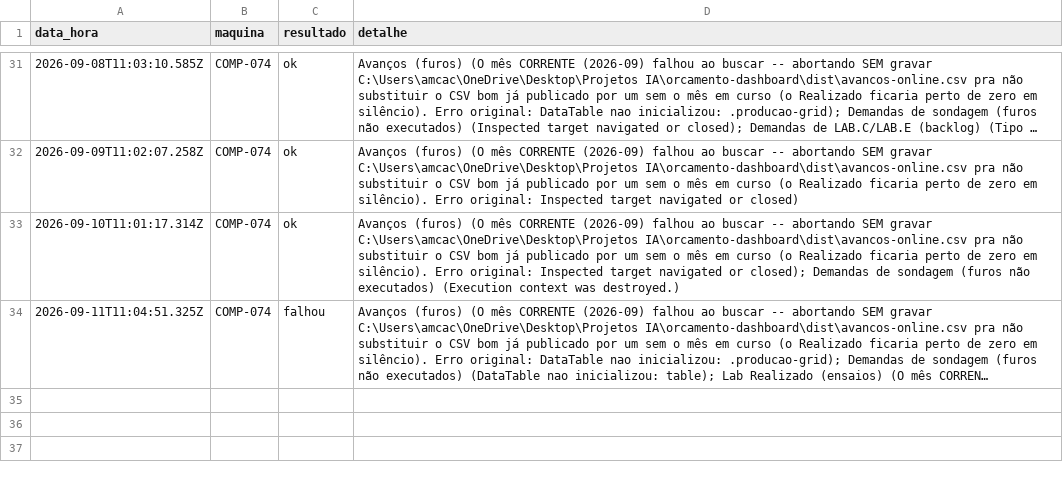
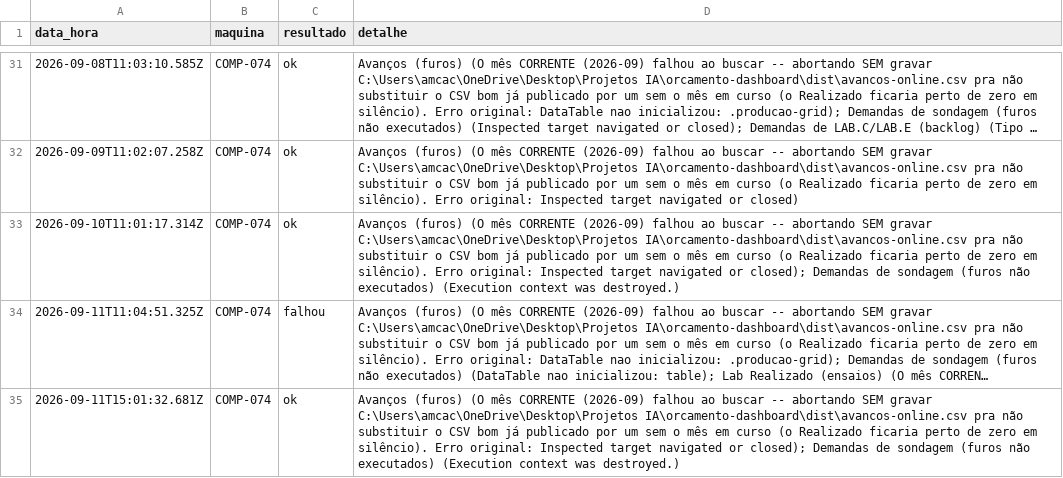
Before and after one commit to amcaccere261283/orcamento-dashboard, a CSV file: dist/heartbeat-atualizacao-volume.csv, drawn as a sheet; only a part is shown, gaps mark what is left out; long unchanged cells end in …; the diff names each change by its address in the sheet, - before the commit and + after, or states it on an @@ line.

```diff
--- a/dist/heartbeat-atualizacao-volume.csv
+++ b/dist/heartbeat-atualizacao-volume.csv
+row 35: 2026-09-11T15:01:32.681Z | COMP-074 | ok | Avanços (furos) (O mês CORRENTE (2026-09) falhou ao buscar -- abortando SEM gravar C:\Users\amcac\OneDrive\Desktop\Projetos IA\orcamento-dashboard\dist\avancos-online.csv pra não substituir o CSV bom já publicado por um sem o mês em curso (o Realizado ficaria perto de zero em silêncio). Erro original: Inspected target navigated or closed); Demandas de sondagem (furos não executados) (Execution context was destroyed.)
```
Also changed, not shown: dist/equipes-online.csv, docs/equipes-online.csv, 11 other files.
